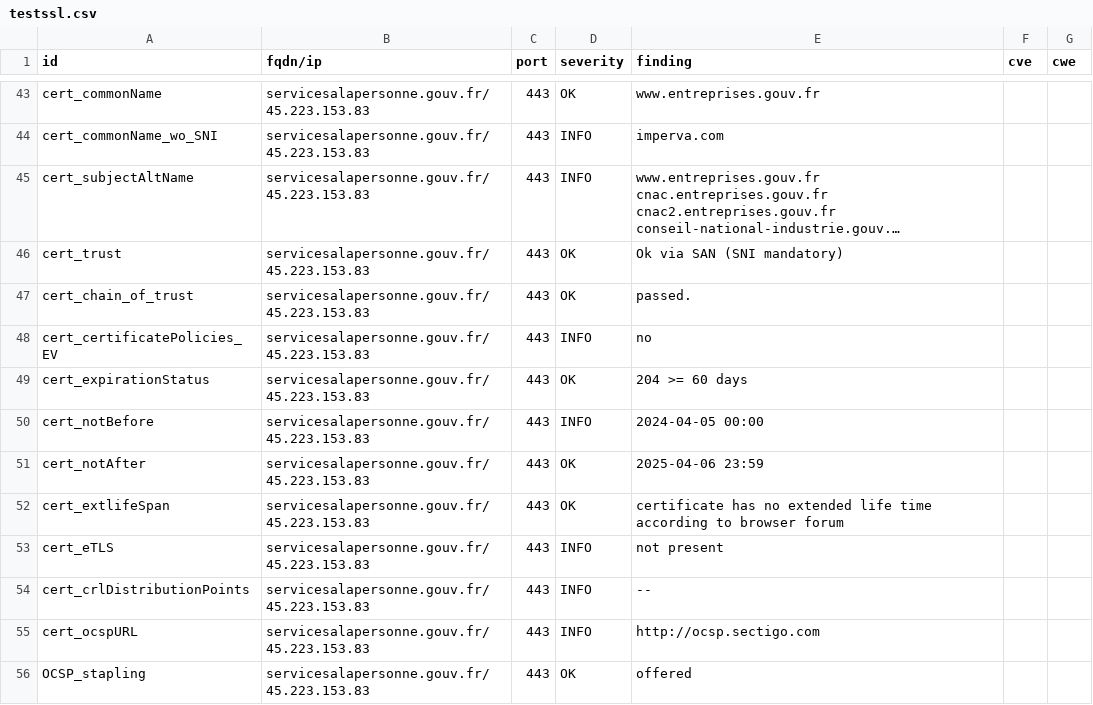
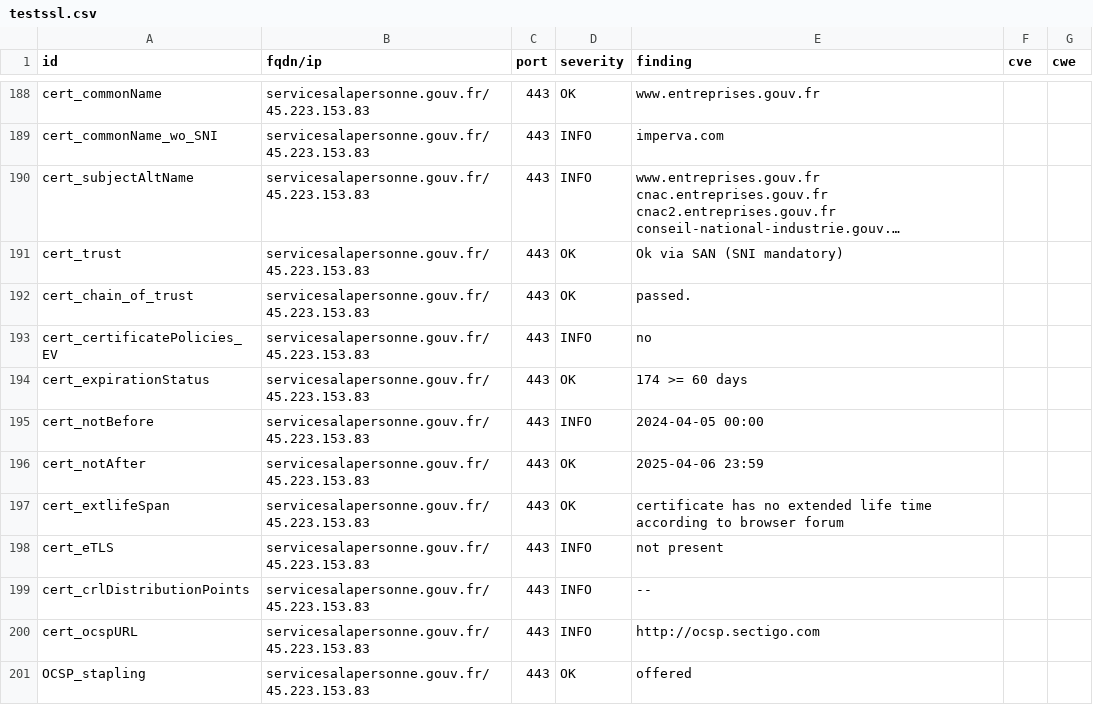
Before and after one commit to GKO-org/dashlordPrd9, a CSV file: results/aHR0cHM6Ly9zZXJ2aWNlc2FsYXBlcnNvbm5lLmdvdXYuZnI=/testssl.csv, drawn as a sheet; only a part is shown, gaps mark what is left out; long unchanged cells end in …; the diff covers the shown part only.

```diff
--- a/results/aHR0cHM6Ly9zZXJ2aWNlc2FsYXBlcnNvbm5lLmdvdXYuZnI=/testssl.csv
+++ b/results/aHR0cHM6Ly9zZXJ2aWNlc2FsYXBlcnNvbm5lLmdvdXYuZnI=/testssl.csv
@@ -48,3 +193,3 @@
 "cert_certificatePolicies_EV","servicesalapersonne.gouv.fr/45.223.153.83","443","INFO","no","",""
-"cert_expirationStatus","servicesalapersonne.gouv.fr/45.223.153.83","443","OK","204 >= 60 days","",""
+"cert_expirationStatus","servicesalapersonne.gouv.fr/45.223.153.83","443","OK","174 >= 60 days","",""
 "cert_notBefore","servicesalapersonne.gouv.fr/45.223.153.83","443","INFO","2024-04-05 00:00","",""
```
Also changed, not shown: 1 added row, 1 removed row and 144 moved rows elsewhere in this file, 9 other files.
